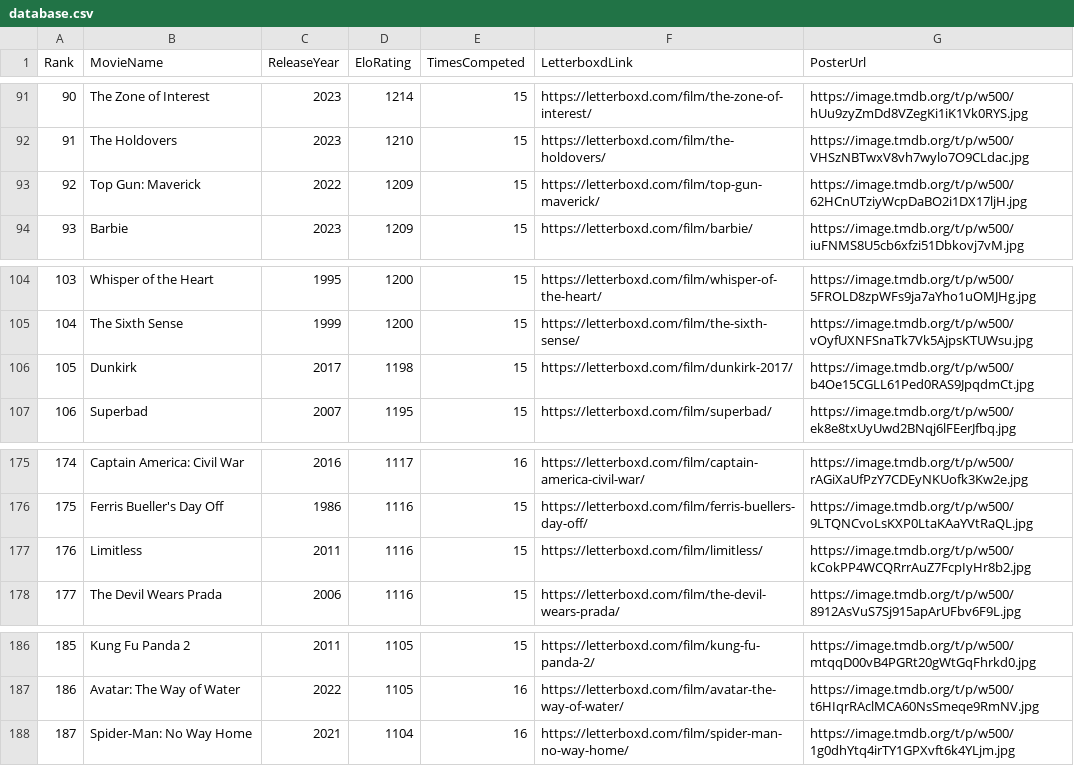
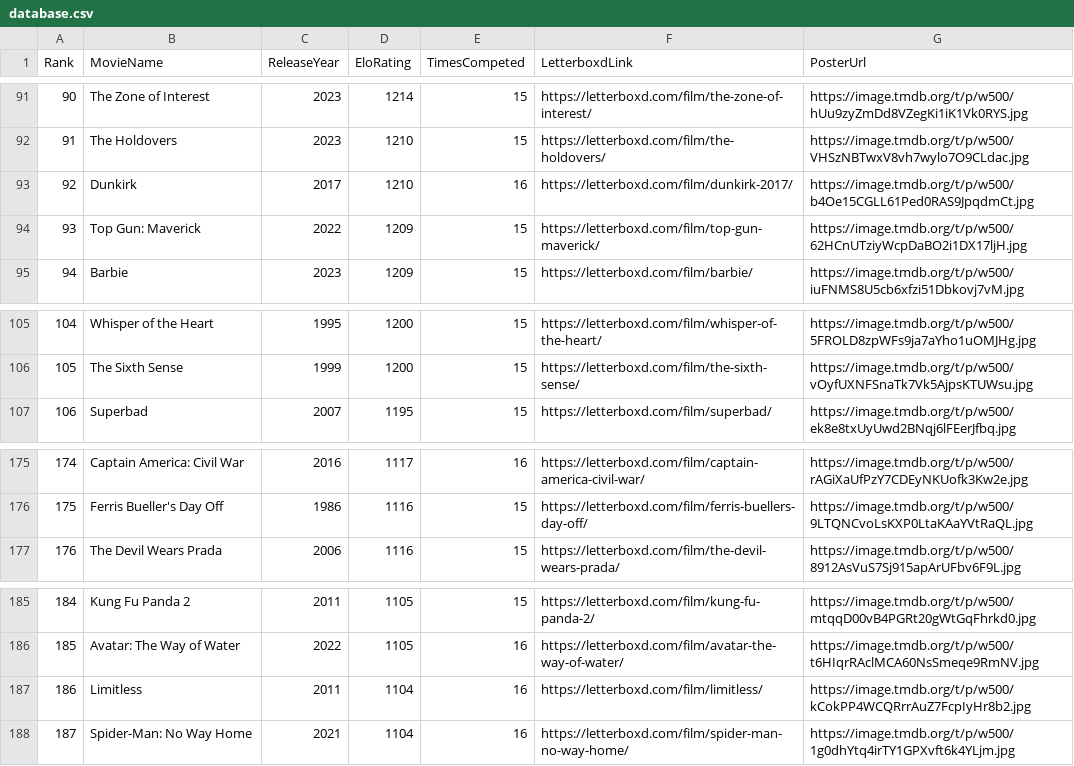
Before and after one commit to TheEverythingologist/MovieRankingWebsite, a CSV file: src/data/database.csv, drawn as a sheet; only a part is shown, gaps mark what is left out; removed rows and columns are numbered as before the commit, all else as after; the diff names each change by its address in the sheet, - before the commit and + after, or states it on an @@ line.

Commit message:
Update rankings: Dunkirk beat Limitless

```diff
--- a/src/data/database.csv
+++ b/src/data/database.csv
+row 93: 92 | Dunkirk | 2017 | 1210 | 16 | https://letterboxd.com/film/dunkirk-2017/ | https://image.tmdb.org/t/p/w500/b4Oe15CGLL61Ped0RAS9JpqdmCt.jpg
@@ column A (Rank) renumbered between rows 94 and 186 @@
-row 106: 105 | Dunkirk | 2017 | 1198 | 15 | https://letterboxd.com/film/dunkirk-2017/ | https://image.tmdb.org/t/p/w500/b4Oe15CGLL61Ped0RAS9JpqdmCt.jpg
-row 177: 176 | Limitless | 2011 | 1116 | 15 | https://letterboxd.com/film/limitless/ | https://image.tmdb.org/t/p/w500/kCokPP4WCQRrrAuZ7FcpIyHr8b2.jpg
+row 187: 186 | Limitless | 2011 | 1104 | 16 | https://letterboxd.com/film/limitless/ | https://image.tmdb.org/t/p/w500/kCokPP4WCQRrrAuZ7FcpIyHr8b2.jpg
```
